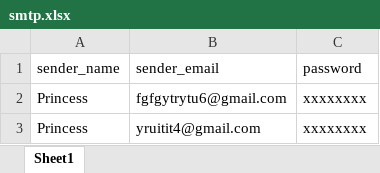
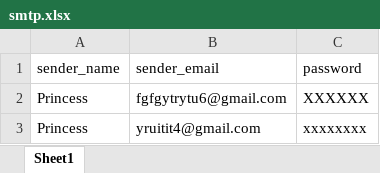
Before and after one commit to MahmudulHassan5809/Bulk-Email-In-Python, an Excel workbook: smtp.xlsx, sheet Sheet1, drawn as a sheet; values as stored, in another font and other column widths than the file's, no borders; the diff names each change by its address in the sheet, - before the commit and + after, or states it on an @@ line.

```diff
--- a/smtp.xlsx (sheet Sheet1)
+++ b/smtp.xlsx (sheet Sheet1)
-C2 (password): xxxxxxxx
+C2 (password): XXXXXX
```
Also changed, not shown: email.xlsx, 1 other file.
